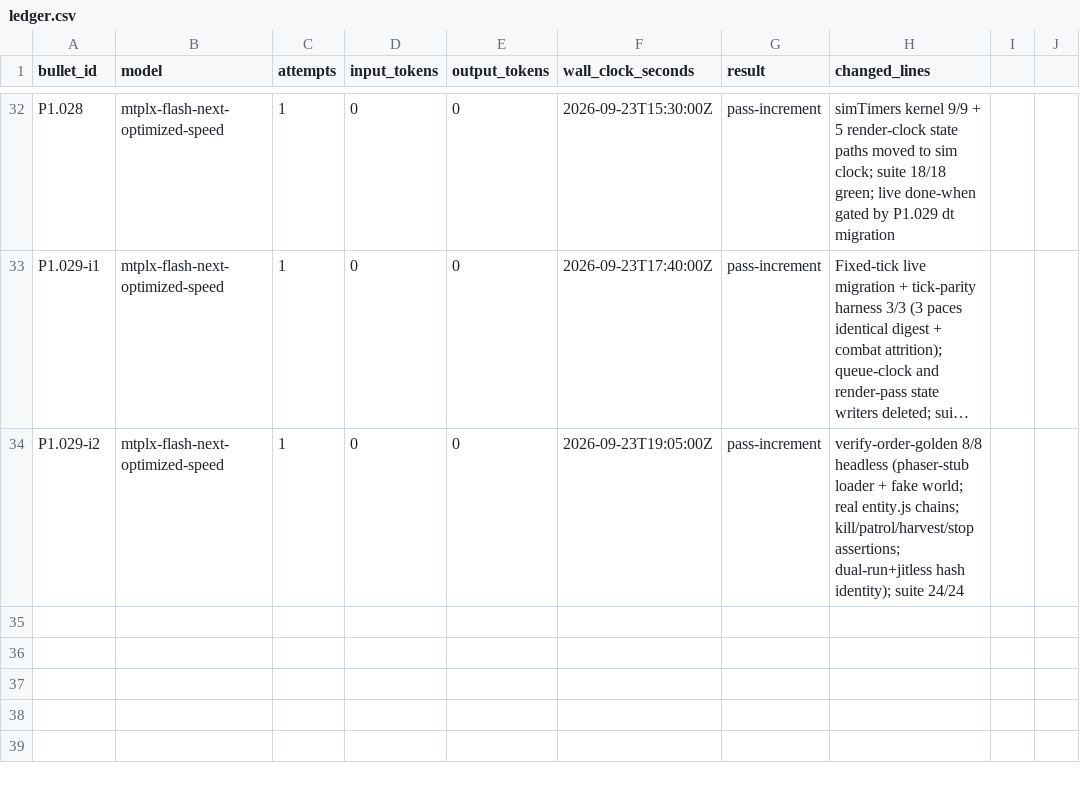
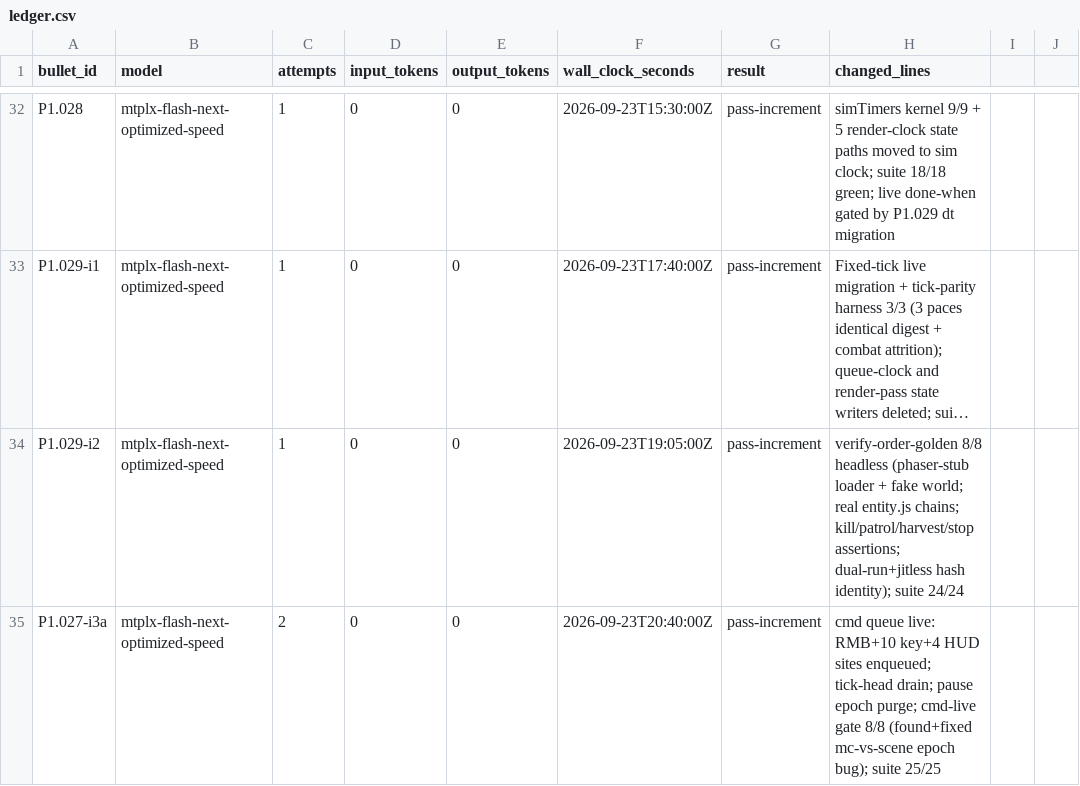
Before and after one commit to wdavidpence/scc, a CSV file: ledger.csv, drawn as a sheet; only a part is shown, gaps mark what is left out; long unchanged cells end in …; the diff names each change by its address in the sheet, - before the commit and + after, or states it on an @@ line.

Commit message:
P1.027 i3a: command queue goes live (input handlers -> cmdQueue -> tick-boundary exec)
- RMB order + 10 keyboard sites + 4 HUD buttons now enqueue {tick,epoch,
  player,sel-snapshot} instead of mutating sim state at event time
- drain at fixed-tick loop head (drainTo), execCmd dispatch; press-time
  selection snapshots resolved at exec time
- pause bumps matchCmds.epoch -> pre-pause backlog purged; during-pause
  commands execute on resume (kernel semantics, verified live)
- found+fixed: staleness compares mc.epoch, not a side counter (first
  draft bumped a parallel cmdEpoch -> purge never fired)
- new gate scripts/verify-cmd-live.cjs 8/8 (enqueue-never-executes,
  tick-boundary exec, stop-cancel, pause purge, resume exec, no page errors)
- suite 25/25 green; natural-play smoke clean; i3b backlog updated

```diff
--- a/ledger.csv
+++ b/ledger.csv
+row 35: P1.027-i3a | mtplx-flash-next-optimized-speed | 2 | 0 | 0 | 2026-09-23T20:40:00Z | pass-increment | cmd queue live: RMB+10 key+4 HUD sites enqueued; tick-head drain; pause epoch purge; cmd-live gate 8/8 (found+fixed mc-vs-scene epoch bug); suite 25/25
```
Also changed, not shown: 5 other files.
